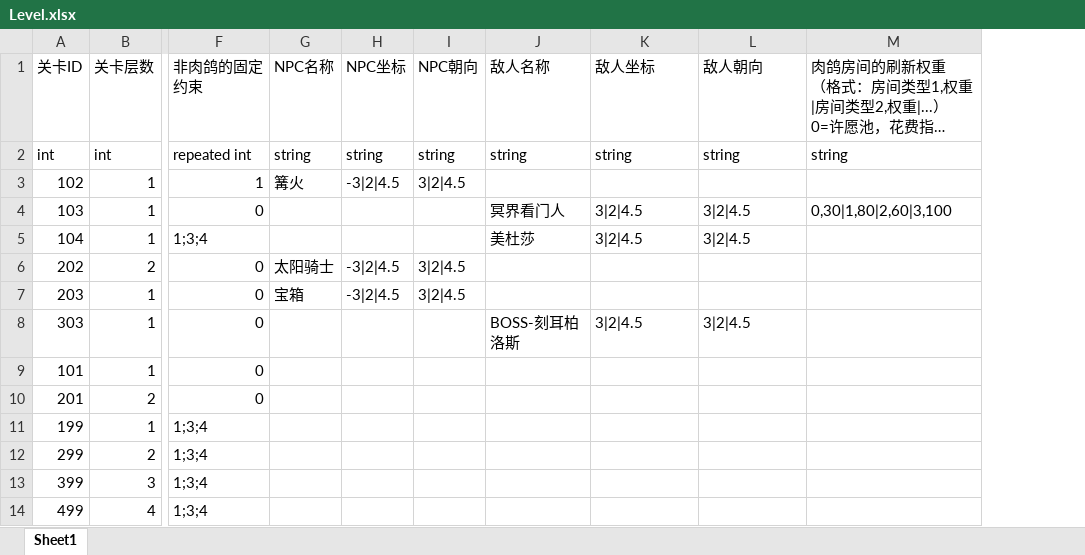
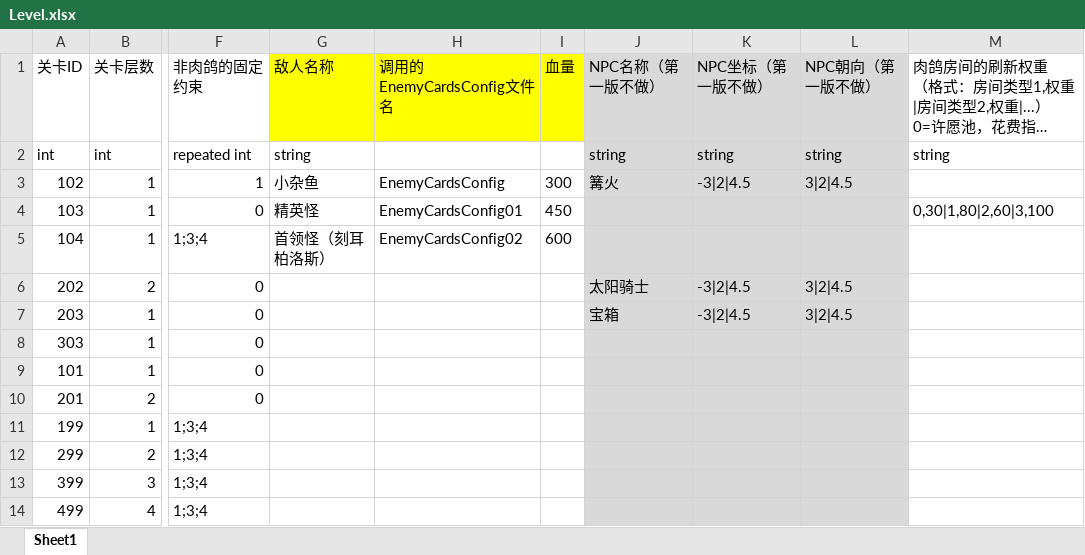
Before and after one commit to johnwayne1995/AleaAcherontis, an Excel workbook: document/sheets/Level.xlsx, sheet Sheet1, drawn as a sheet; only a part is shown, gaps mark what is left out; long unchanged cells end in …; values as stored, in another font and other column widths than the file's, no borders; removed rows and columns are numbered as before the commit, all else as after; the diff names each change by its address in the sheet, - before the commit and + after, or states it on an @@ line.

Commit message:
关卡界面迭代需求|Level表字段对应更新

```diff
--- a/document/sheets/Level.xlsx (sheet Sheet1)
+++ b/document/sheets/Level.xlsx (sheet Sheet1)
-column G (NPC名称), rows 2-7: string | 篝火 |  |  | 太阳骑士 | 宝箱
-column H (NPC坐标), rows 2-7: string | -3|2|4.5 |  |  | -3|2|4.5 | -3|2|4.5
-column I (NPC朝向), rows 2-7: string | 3|2|4.5 |  |  | 3|2|4.5 | 3|2|4.5
+column H (调用的EnemyCardsConfig文件名), rows 3-5: EnemyCardsConfig | EnemyCardsConfig01 | EnemyCardsConfig02
+column I (血量), rows 3-5: 300 | 450 | 600
+column J (NPC名称（第一版不做）), rows 2-7: string | 篝火 |  |  | 太阳骑士 | 宝箱
-G1 fill: none
+G1 fill: #FFFF00
-K1: 敌人坐标
+K1: NPC坐标（第一版不做）
-K1:L14 fill: none
+K1:L14 fill: #D9D9D9
-L1: 敌人朝向
+L1: NPC朝向（第一版不做）
-G3 (敌人名称): (empty)
+G3 (敌人名称): 小杂鱼
-K3 (NPC坐标（第一版不做）): (empty)
+K3 (NPC坐标（第一版不做）): -3|2|4.5
-L3 (NPC朝向（第一版不做）): (empty)
+L3 (NPC朝向（第一版不做）): 3|2|4.5
-G4 (敌人名称): 冥界看门人
+G4 (敌人名称): 精英怪
-K4:K5 (NPC坐标（第一版不做）): 3|2|4.5
+K4:K5 (NPC坐标（第一版不做）): (empty)
-L4:L5 (NPC朝向（第一版不做）): 3|2|4.5
+L4:L5 (NPC朝向（第一版不做）): (empty)
-G5 (敌人名称): 美杜莎
+G5 (敌人名称): 首领怪（刻耳柏洛斯）
-K6:K7 (NPC坐标（第一版不做）): (empty)
+K6:K7 (NPC坐标（第一版不做）): -3|2|4.5
-L6:L7 (NPC朝向（第一版不做）): (empty)
+L6:L7 (NPC朝向（第一版不做）): 3|2|4.5
-G8 (敌人名称): BOSS-刻耳柏洛斯
+G8 (敌人名称): (empty)
-K8 (NPC坐标（第一版不做）): 3|2|4.5
+K8 (NPC坐标（第一版不做）): (empty)
-L8 (NPC朝向（第一版不做）): 3|2|4.5
+L8 (NPC朝向（第一版不做）): (empty)
```
Also changed, not shown: 1 other file.
